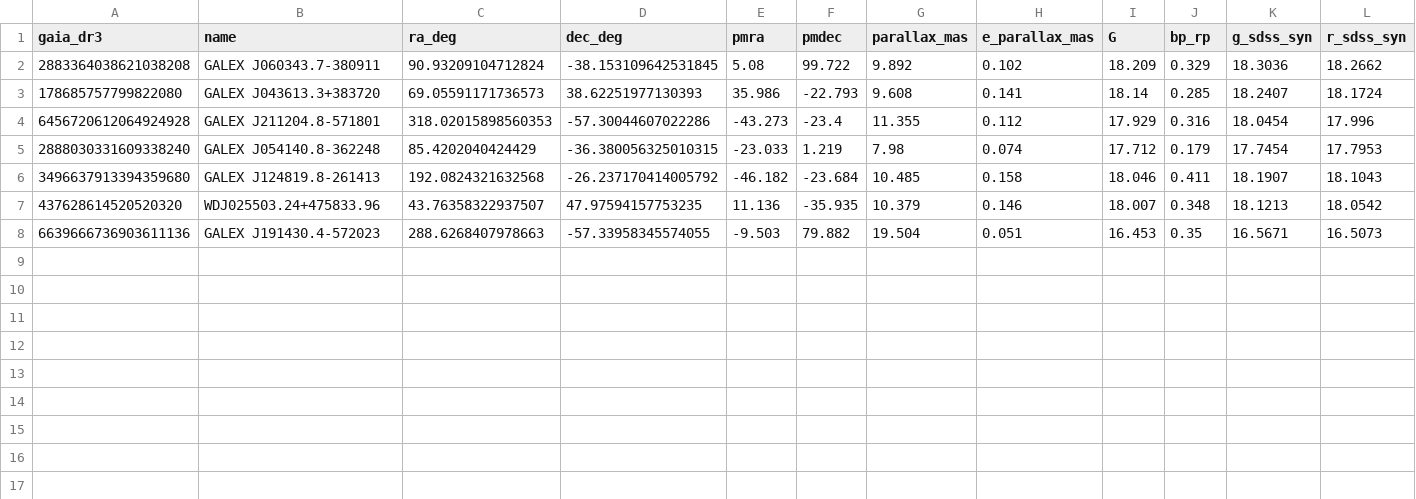
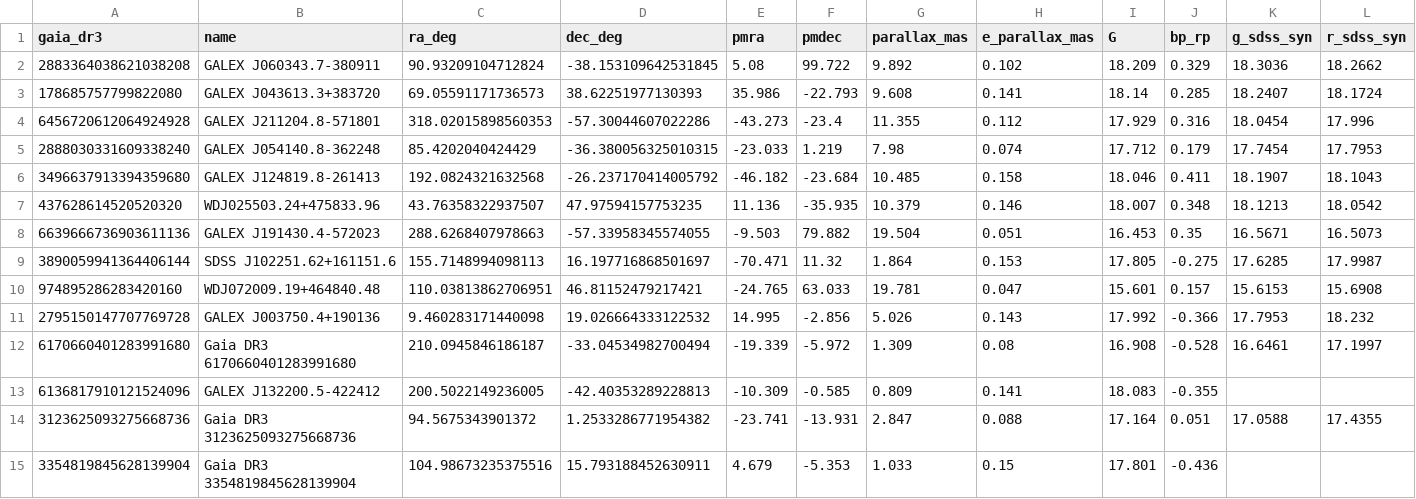
Before and after one commit to alejandrozarco/sdssv-white-dwarfs-2026, a CSV file: data/periodic_white_dwarfs_sources.csv, drawn as a sheet; only a part is shown; rows hold the shown columns only; the diff names each change by its address in the sheet, - before the commit and + after, or states it on an @@ line.

```diff
--- a/data/periodic_white_dwarfs_sources.csv
+++ b/data/periodic_white_dwarfs_sources.csv
+row 9: 3890059941364406144 | SDSS J102251.62+161151.6 | 155.7148994098113 | 16.197716868501697 | -70.471 | 11.32 | 1.864 | 0.153 | 17.805 | -0.275 | 17.6285 | 17.9987
+row 10: 974895286283420160 | WDJ072009.19+464840.48 | 110.03813862706951 | 46.81152479217421 | -24.765 | 63.033 | 19.781 | 0.047 | 15.601 | 0.157 | 15.6153 | 15.6908
+row 11: 2795150147707769728 | GALEX J003750.4+190136 | 9.460283171440098 | 19.026664333122532 | 14.995 | -2.856 | 5.026 | 0.143 | 17.992 | -0.366 | 17.7953 | 18.232
+row 12: 6170660401283991680 | Gaia DR3 6170660401283991680 | 210.0945846186187 | -33.04534982700494 | -19.339 | -5.972 | 1.309 | 0.08 | 16.908 | -0.528 | 16.6461 | 17.1997
+row 13: 6136817910121524096 | GALEX J132200.5-422412 | 200.5022149236005 | -42.40353289228813 | -10.309 | -0.585 | 0.809 | 0.141 | 18.083 | -0.355
+row 14: 3123625093275668736 | Gaia DR3 3123625093275668736 | 94.5675343901372 | 1.2533286771954382 | -23.741 | -13.931 | 2.847 | 0.088 | 17.164 | 0.051 | 17.0588 | 17.4355
+row 15: 3354819845628139904 | Gaia DR3 3354819845628139904 | 104.98673235375516 | 15.793188452630911 | 4.679 | -5.353 | 1.033 | 0.15 | 17.801 | -0.436
```
Also changed, not shown: tables/periodic_white_dwarfs.csv, 38 other files.
